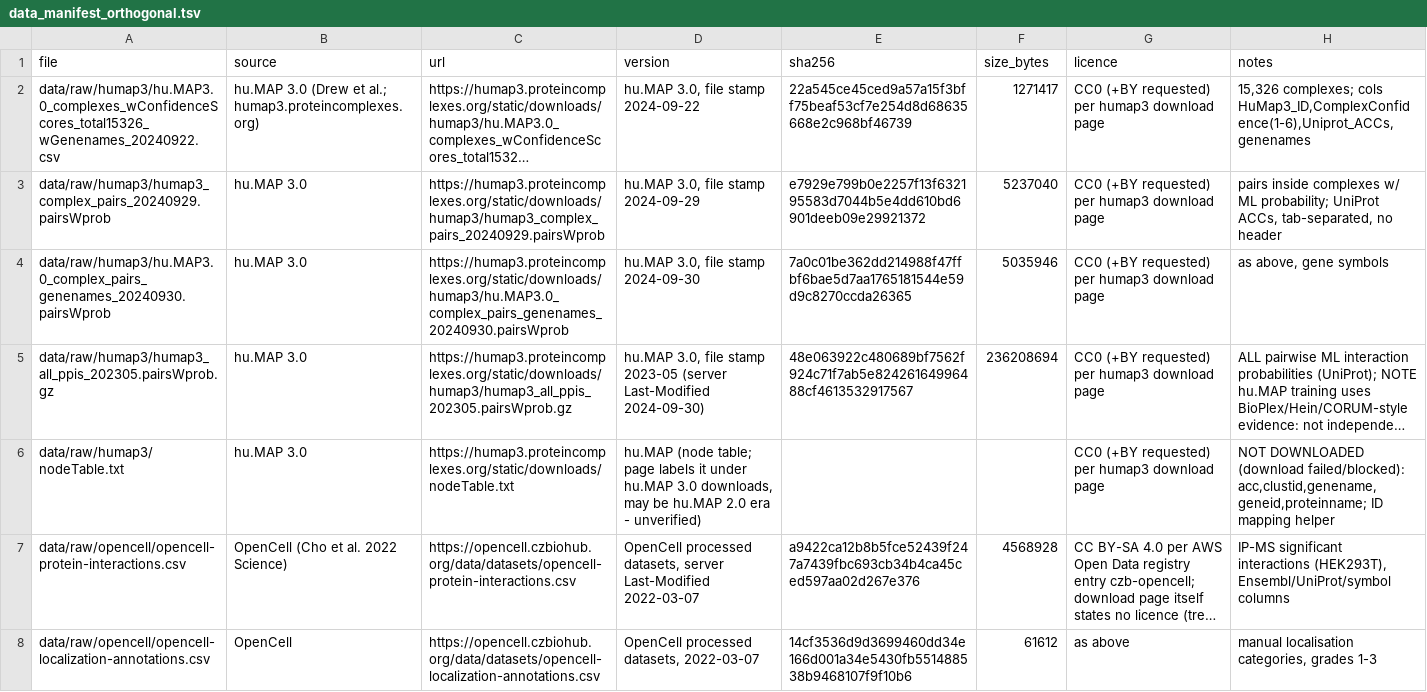
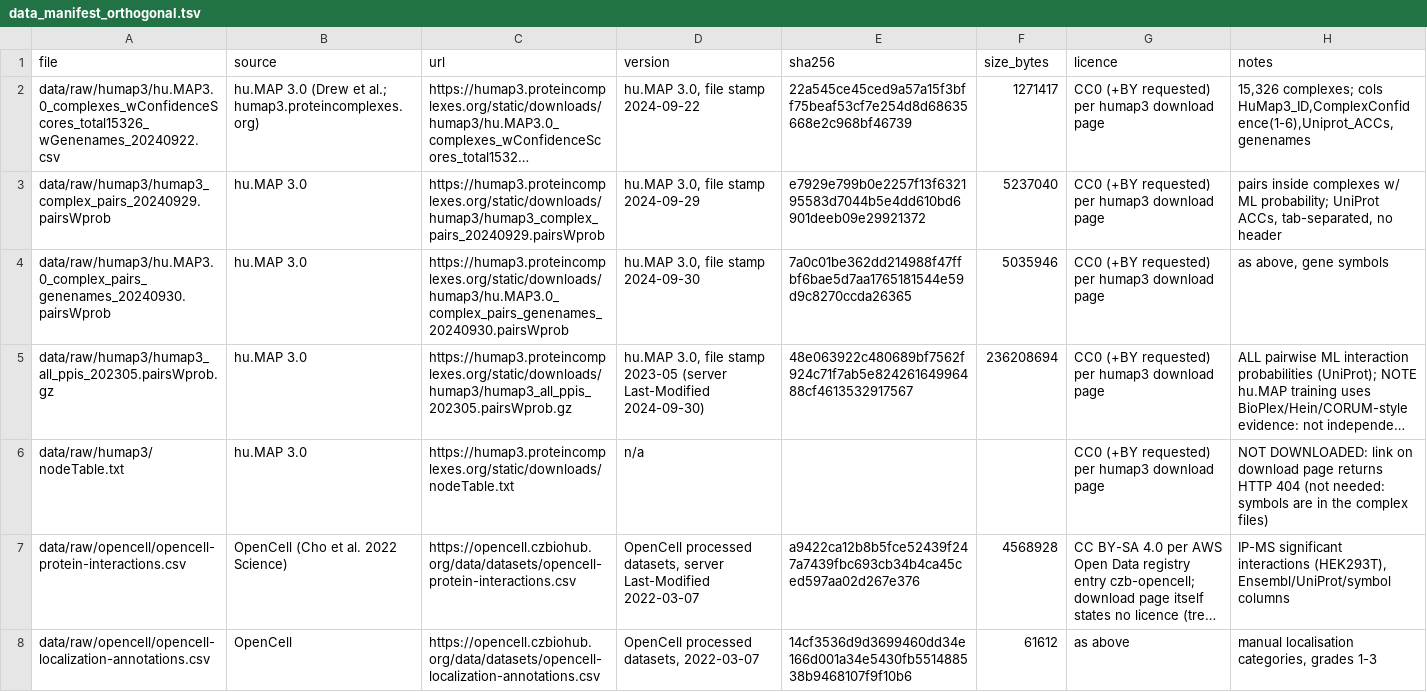
Before and after one commit to cancergenetics/ai-hackathon-Coessentiality-Gene-Function, a TSV file: config/data_manifest_orthogonal.tsv, drawn as a sheet; only a part is shown; long unchanged cells end in …; the diff covers the shown part only; the diff names each change by its address in the sheet, - before the commit and + after, or states it on an @@ line.

```diff
--- a/config/data_manifest_orthogonal.tsv
+++ b/config/data_manifest_orthogonal.tsv
-D6 (version): hu.MAP (node table; page labels it under hu.MAP 3.0 downloads, may be hu.MAP 2.0 era - unverified)
+D6 (version): n/a
-H6 (notes): NOT DOWNLOADED (download failed/blocked): acc,clustid,genename,geneid,proteinname; ID mapping helper
+H6 (notes): NOT DOWNLOADED: link on download page returns HTTP 404 (not needed: symbols are in the complex files)
```
Also changed, not shown: 2 edited cells elsewhere in this file, config/data_checksums.tsv, 8 other files.
